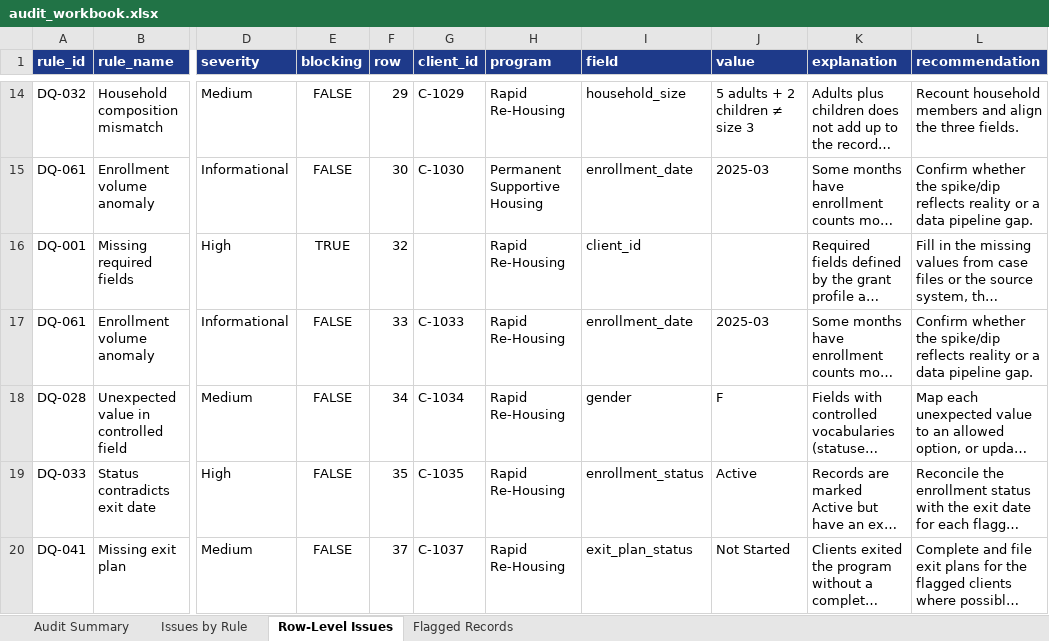
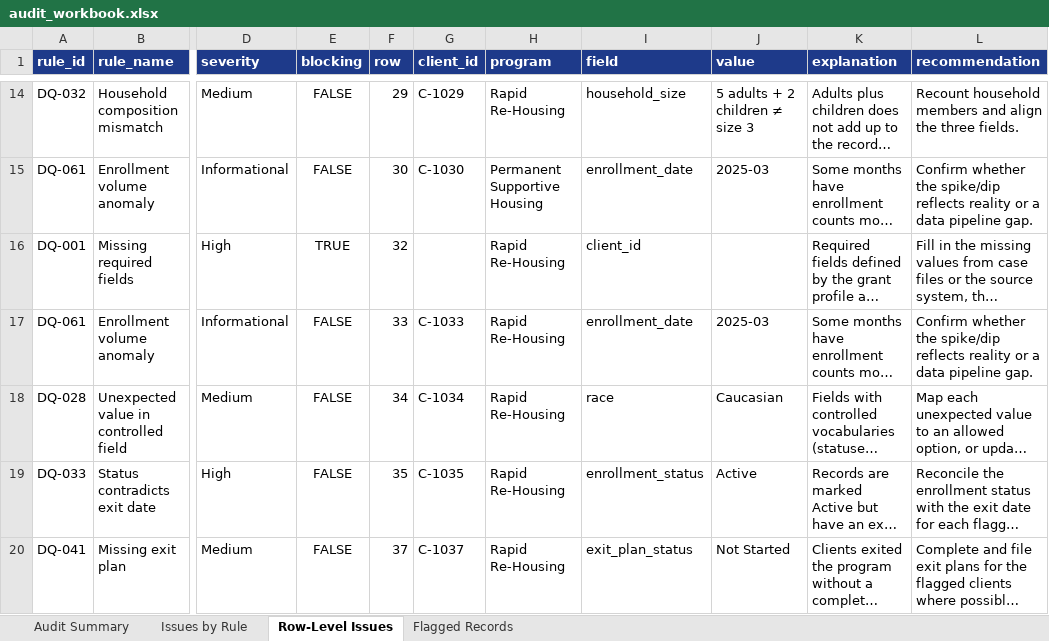
Before and after one commit to stve099/Grant-Data-Quality-Reporting-Assistant, an Excel workbook: examples/audit_workbook.xlsx, sheet Row-Level Issues, drawn as a sheet; only a part is shown, gaps mark what is left out; long unchanged cells end in …; values as stored, in another font and other column widths than the file's, no borders; conditional formats not drawn; the diff names each change by its address in the sheet, - before the commit and + after, or states it on an @@ line.

```diff
--- a/examples/audit_workbook.xlsx (sheet Row-Level Issues)
+++ b/examples/audit_workbook.xlsx (sheet Row-Level Issues)
-I18 (field): gender
+I18 (field): race
-J18 (value): F
+J18 (value): Caucasian
```
Also changed, not shown: sheet Flagged Records, examples/analytics_summary.xlsx, sample_data/housing_program_clean.xlsx, 14 other files.
